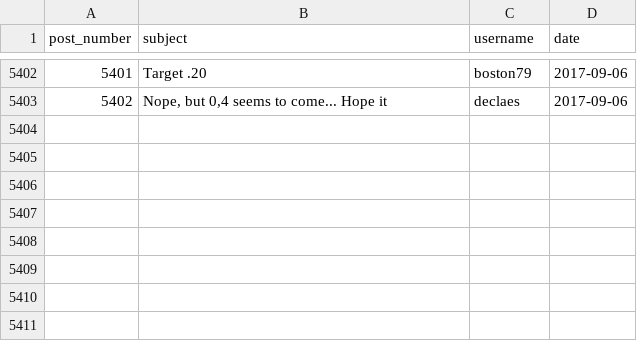
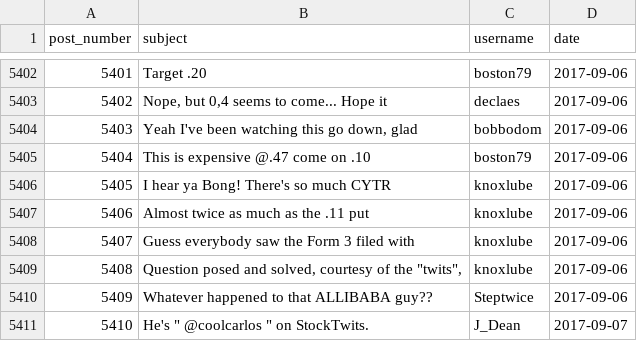
Before and after one commit to schustda/Penny-Stock-Predictor, a CSV file: data/raw_data/ihub/message_boards/cytr.csv, drawn as a sheet; only a part is shown, gaps mark what is left out.

```diff
--- a/data/raw_data/ihub/message_boards/cytr.csv
+++ b/data/raw_data/ihub/message_boards/cytr.csv
@@ -5403 +5403,9 @@ post_number,subject,username,date
 5402,"Nope, but 0,4 seems to come... Hope it",declaes,2017-09-06
+5403,"Yeah I've been watching this go down, glad",bobbodom,2017-09-06
+5404,This is expensive @.47 come on .10,boston79,2017-09-06
+5405,I hear ya Bong! There's so much CYTR,knoxlube,2017-09-06
+5406,Almost twice as much as the .11 put,knoxlube,2017-09-06
+5407,Guess everybody saw the Form 3 filed with,knoxlube,2017-09-06
+5408,"Question posed and solved, courtesy of the ""twits"",",knoxlube,2017-09-06
+5409,Whatever happened to that ALLIBABA guy??,Steptwice,2017-09-06
+5410,"He's "" @coolcarlos "" on StockTwits.",J_Dean,2017-09-07
```
Also changed, not shown: data/raw_data/ihub/message_boards/brvo.csv, data/raw_data/ihub/message_boards/cnxs.csv, 20 other files.
